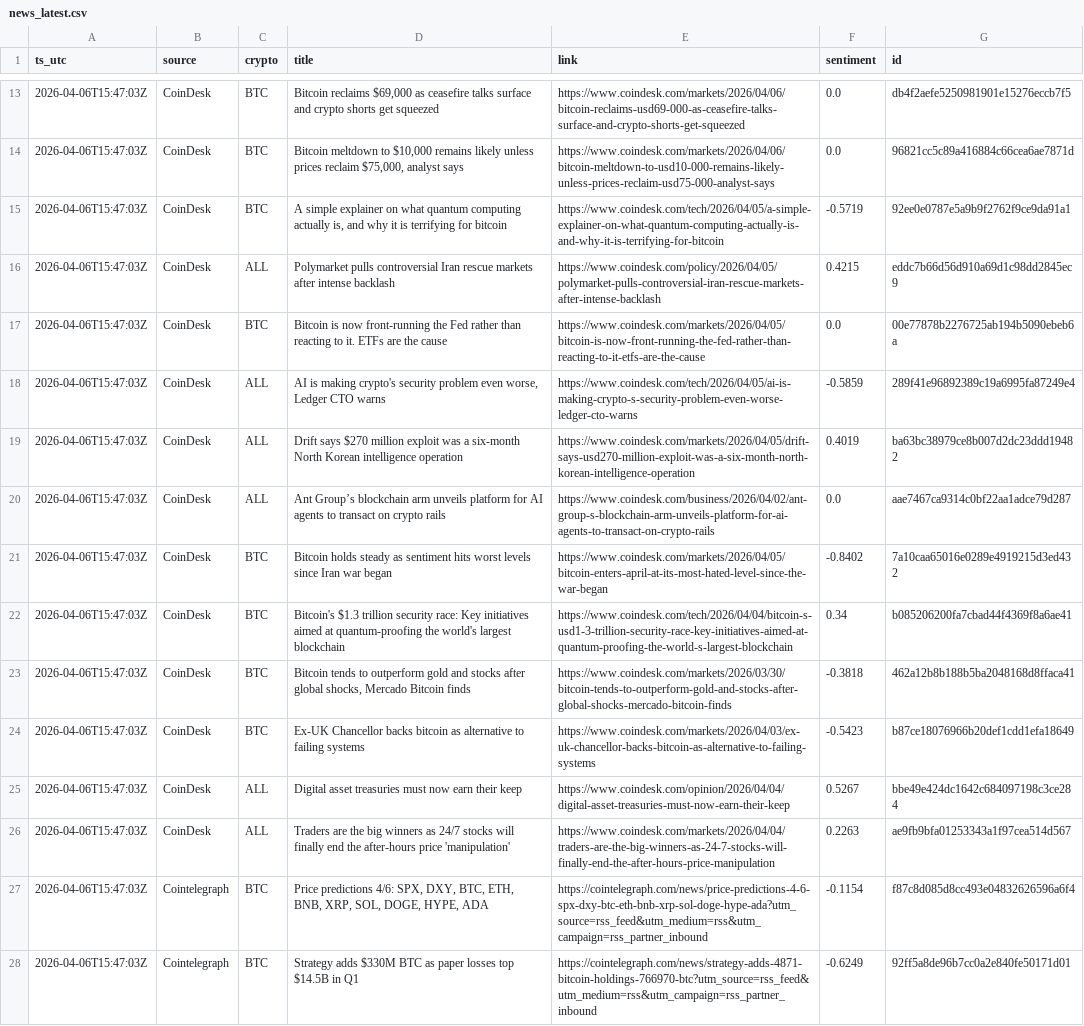
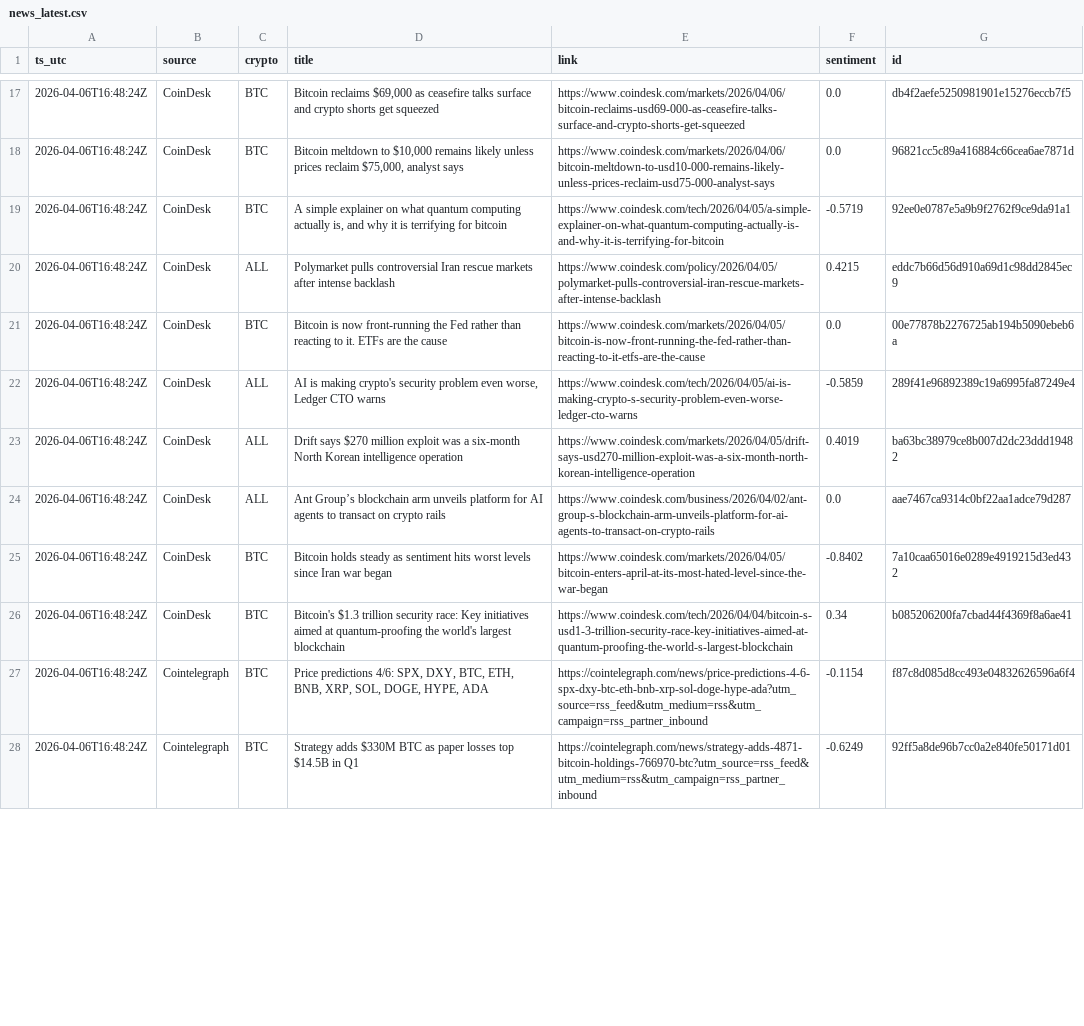
Before and after one commit to gertidokaj/crypto-sentiment-forecasting, a CSV file: data/live/news_latest.csv, drawn as a sheet; only a part is shown, gaps mark what is left out; removed rows and columns are numbered as before the commit, all else as after; the diff covers the shown part only; the diff names each change by its address in the sheet, - before the commit and + after, or states it on an @@ line.

```diff
--- a/data/live/news_latest.csv
+++ b/data/live/news_latest.csv
-A17:A26 (ts_utc): 2026-04-06T15:47:03Z
+A17:A26 (ts_utc): 2026-04-06T16:48:24Z
-row 23: 2026-04-06T15:47:03Z | CoinDesk | BTC | Bitcoin tends to outperform gold and stocks after global shocks, Mercado Bitcoin finds | https://www.coindesk.com/markets/2026/03/30/bitcoin-tends-to-outperform-gold-and-stocks-after-global-shocks-mercado-bitcoin-finds | -0.3818 | 462a12b8b188b5ba2048168d8ffaca41
-row 24: 2026-04-06T15:47:03Z | CoinDesk | BTC | Ex-UK Chancellor backs bitcoin as alternative to failing systems | https://www.coindesk.com/markets/2026/04/03/ex-uk-chancellor-backs-bitcoin-as-alternative-to-failing-systems | -0.5423 | b87ce18076966b20def1cdd1efa18649
-row 25: 2026-04-06T15:47:03Z | CoinDesk | ALL | Digital asset treasuries must now earn their keep | https://www.coindesk.com/opinion/2026/04/04/digital-asset-treasuries-must-now-earn-their-keep | 0.5267 | bbe49e424dc1642c684097198c3ce284
-row 26: 2026-04-06T15:47:03Z | CoinDesk | ALL | Traders are the big winners as 24/7 stocks will finally end the after-hours price 'manipulation' | https://www.coindesk.com/markets/2026/04/04/traders-are-the-big-winners-as-24-7-stocks-will-finally-end-the-after-hours-price-manipulation | 0.2263 | ae9fb9bfa01253343a1f97cea514d567
-A27:A28 (ts_utc): 2026-04-06T15:47:03Z
+A27:A28 (ts_utc): 2026-04-06T16:48:24Z
```
Also changed, not shown: 5 added rows, 1 removed row and 48 edited cells elsewhere in this file, data/live/features_latest.csv, data/live/market_history.csv, 5 other files.
